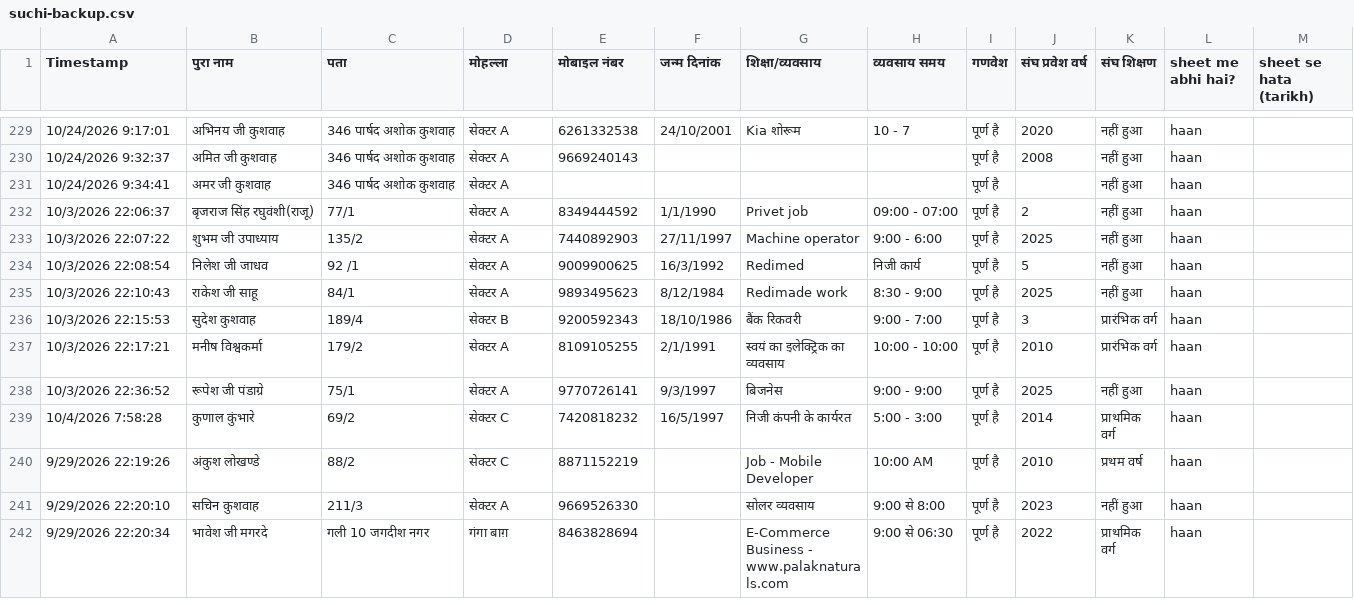
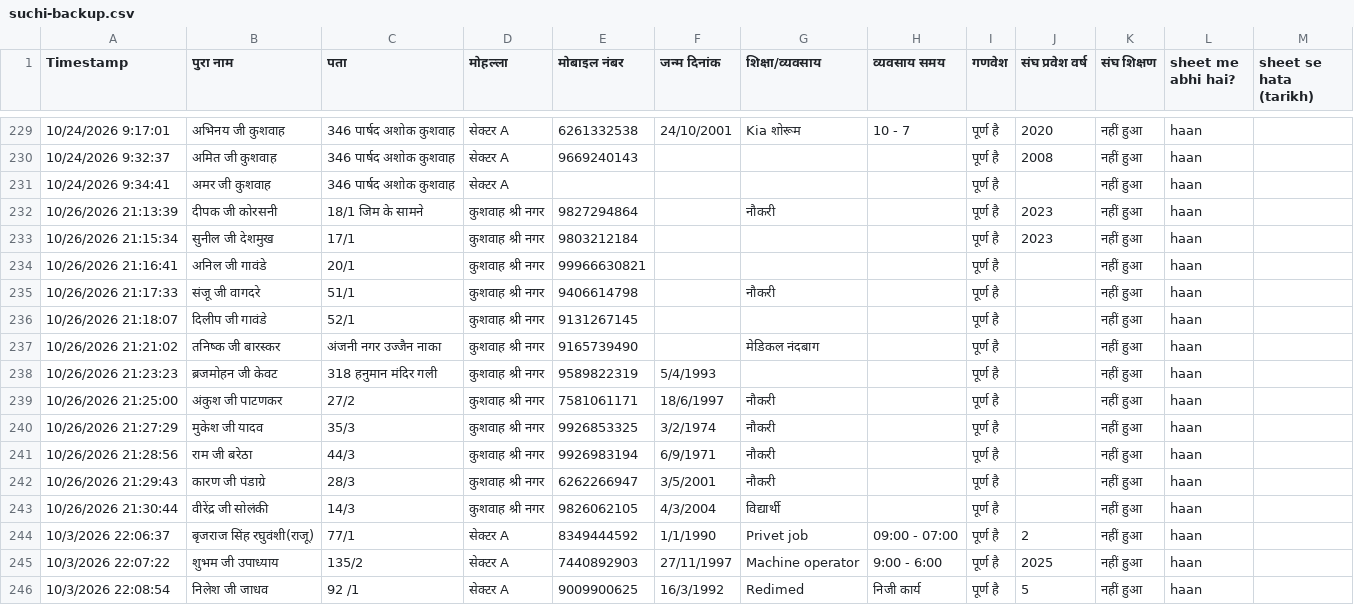
Before and after one commit to hariomvishwkarma/keshav-nagar-basti-suchi, a CSV file: backup/suchi-backup.csv, drawn as a sheet; only a part is shown, gaps mark what is left out; the shorter side is filled out with more unchanged rows.

Commit message:
Sheet backup update

```diff
--- a/backup/suchi-backup.csv
+++ b/backup/suchi-backup.csv
@@ -231,2 +231,14 @@
 "10/24/2026 9:34:41","अमर जी कुशवाह","346 पार्षद अशोक कुशवाह ","सेक्टर A","","","","","पूर्ण है","","नहीं हुआ","haan",""
+"10/26/2026 21:13:39","दीपक जी कोरसनी ","18/1 जिम के सामने","कुशवाह श्री नगर","9827294864","","नौकरी","","पूर्ण है","2023","नहीं हुआ","haan",""
+"10/26/2026 21:15:34","सुनील जी देशमुख","17/1","कुशवाह श्री नगर","9803212184","","","","पूर्ण है","2023","नहीं हुआ","haan",""
+"10/26/2026 21:16:41","अनिल जी गावंडे","20/1","कुशवाह श्री नगर","99966630821","","","","पूर्ण है","","नहीं हुआ","haan",""
+"10/26/2026 21:17:33","संजू जी वागदरे ","51/1","कुशवाह श्री नगर","9406614798","","नौकरी","","पूर्ण है","","नहीं हुआ","haan",""
+"10/26/2026 21:18:07","दिलीप जी गावंडे","52/1","कुशवाह श्री नगर","9131267145","","","","पूर्ण है","","नहीं हुआ","haan",""
+"10/26/2026 21:21:02","तनिष्क जी बारस्कर","अंजनी नगर उज्जैन नाका","कुशवाह श्री नगर","9165739490","","मेडिकल नंदबाग","","पूर्ण है","","नहीं हुआ","haan",""
+"10/26/2026 21:23:23","ब्रजमोहन जी केवट","318 हनुमान मंदिर गली","कुशवाह श्री नगर","9589822319","5/4/1993","","","पूर्ण है","","नहीं हुआ","haan",""
+"10/26/2026 21:25:00","अंकुश जी पाटणकर","27/2","कुशवाह श्री नगर","7581061171","18/6/1997","नौकरी","","पूर्ण है","","नहीं हुआ","haan",""
+"10/26/2026 21:27:29","मुकेश जी यादव","35/3","कुशवाह श्री नगर","9926853325","3/2/1974","नौकरी","","पूर्ण है","","नहीं हुआ","haan",""
+"10/26/2026 21:28:56","राम जी बरेठा","44/3","कुशवाह श्री नगर","9926983194","6/9/1971","नौकरी","","पूर्ण है","","नहीं हुआ","haan",""
+"10/26/2026 21:29:43","कारण जी पंडाग्रे","28/3","कुशवाह श्री नगर","6262266947","3/5/2001","नौकरी","","पूर्ण है","","नहीं हुआ","haan",""
+"10/26/2026 21:30:44","वीरेंद्र जी सोलंकी","14/3","कुशवाह श्री नगर","9826062105","4/3/2004","विद्यार्थी","","पूर्ण है","","नहीं हुआ","haan",""
 "10/3/2026 22:06:37","बृजराज सिंह रघुवंशी(राजू)","77/1","सेक्टर A","8349444592","1/1/1990","Privet job","09:00 - 07:00","पूर्ण है","2","नहीं हुआ","haan",""
```
Also changed, not shown: 1 other file.
